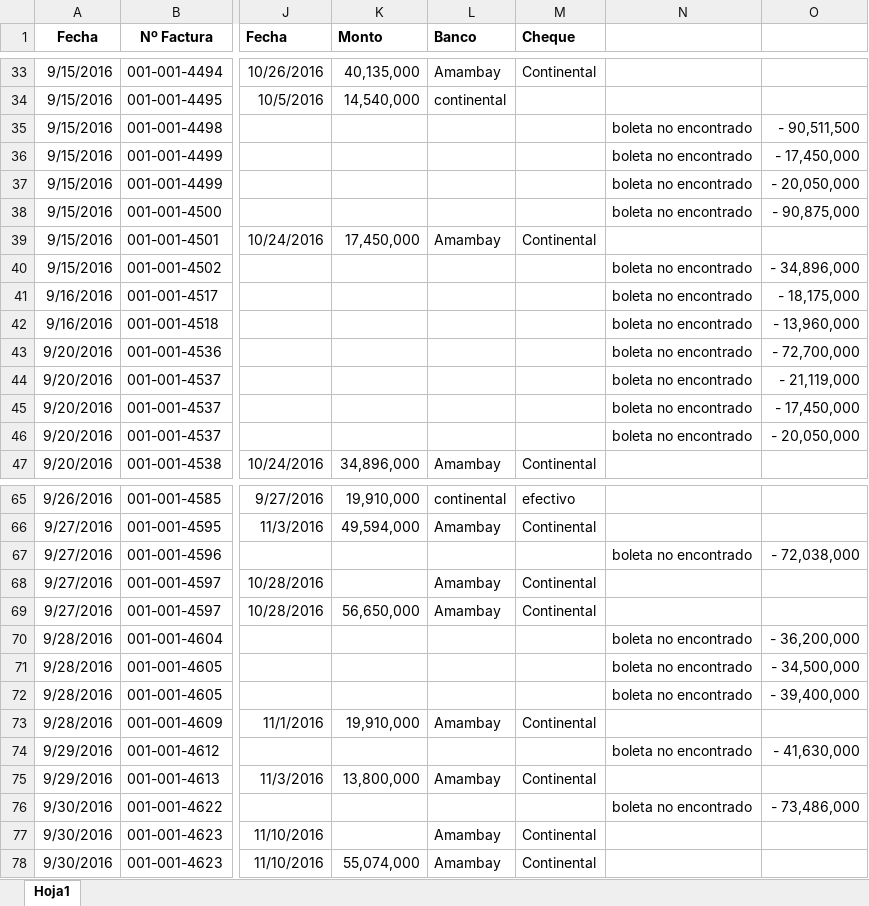
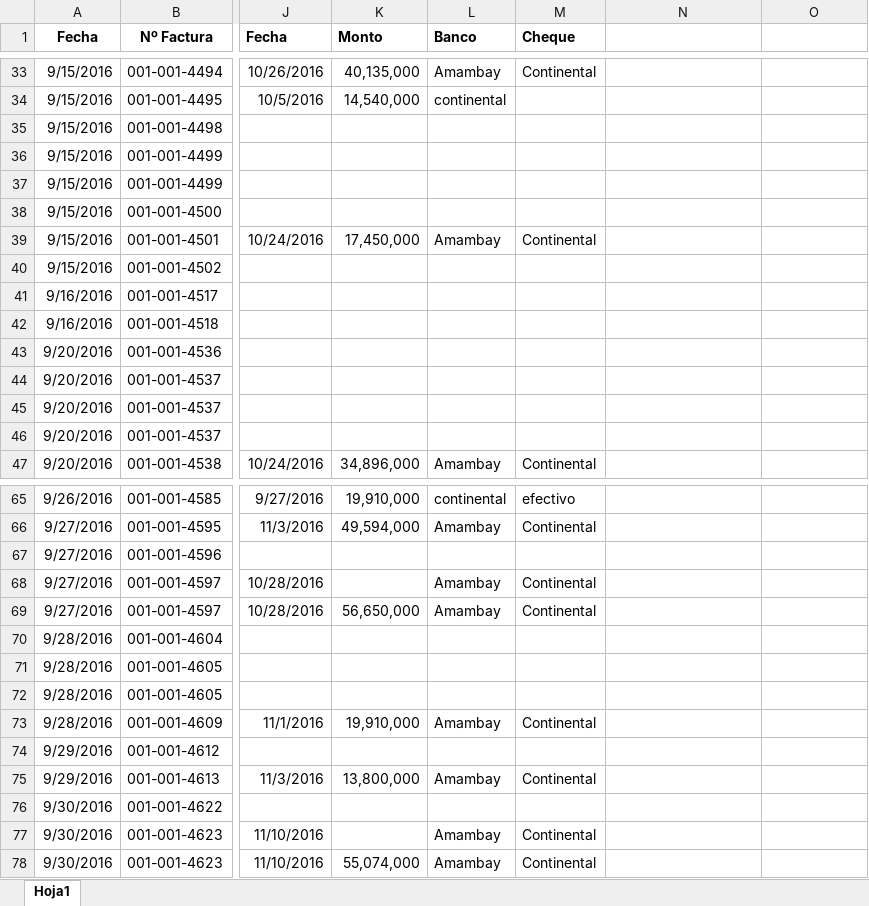
Before and after one commit to acevedce/ECAVConsultancy, an Excel workbook: HN SA 2016 ( DEPOSITOS )/DEPOSITOS SETIEMBRE 2016.-/ALCOSUR.-.xlsx, sheet Hoja1, drawn as a sheet; only a part is shown, gaps mark what is left out; values as stored, in another font and other column widths than the file's, no borders; the diff covers the shown part only; the diff names each change by its address in the sheet, - before the commit and + after, or states it on an @@ line.

```diff
--- a/HN SA 2016 ( DEPOSITOS )/DEPOSITOS SETIEMBRE 2016.-/ALCOSUR.-.xlsx (sheet Hoja1)
+++ b/HN SA 2016 ( DEPOSITOS )/DEPOSITOS SETIEMBRE 2016.-/ALCOSUR.-.xlsx (sheet Hoja1)
-N35:N38: boleta no encontrado
+N35:N38: (empty)
-O35: - 90,511,500
+O35: (empty)
-O36: - 17,450,000
+O36: (empty)
-O37: - 20,050,000
+O37: (empty)
-O38: - 90,875,000
+O38: (empty)
-N40:N46: boleta no encontrado
+N40:N46: (empty)
-O40: - 34,896,000
+O40: (empty)
-O41: - 18,175,000
+O41: (empty)
-O42: - 13,960,000
+O42: (empty)
-O43: - 72,700,000
+O43: (empty)
-O44: - 21,119,000
+O44: (empty)
-O45: - 17,450,000
+O45: (empty)
-O46: - 20,050,000
+O46: (empty)
-N67: boleta no encontrado
+N67: (empty)
-O67: - 72,038,000
+O67: (empty)
-N70:N72: boleta no encontrado
+N70:N72: (empty)
-O70: - 36,200,000
+O70: (empty)
-O71: - 34,500,000
+O71: (empty)
-O72: - 39,400,000
+O72: (empty)
-N74: boleta no encontrado
+N74: (empty)
-O74: - 41,630,000
+O74: (empty)
-N76: boleta no encontrado
+N76: (empty)
-O76: - 73,486,000
+O76: (empty)
```
Also changed, not shown: 9 edited cells elsewhere in this sheet, HN SA 2016 ( DEPOSITOS )/DEPOSITOS ABRIL 2016.-/ALCOSUR.-.xlsx, HN SA 2016 ( DEPOSITOS )/DEPOSITOS DICIEMBRE 2016.-/ALCOSUR.-.xlsx, 15 other files.
